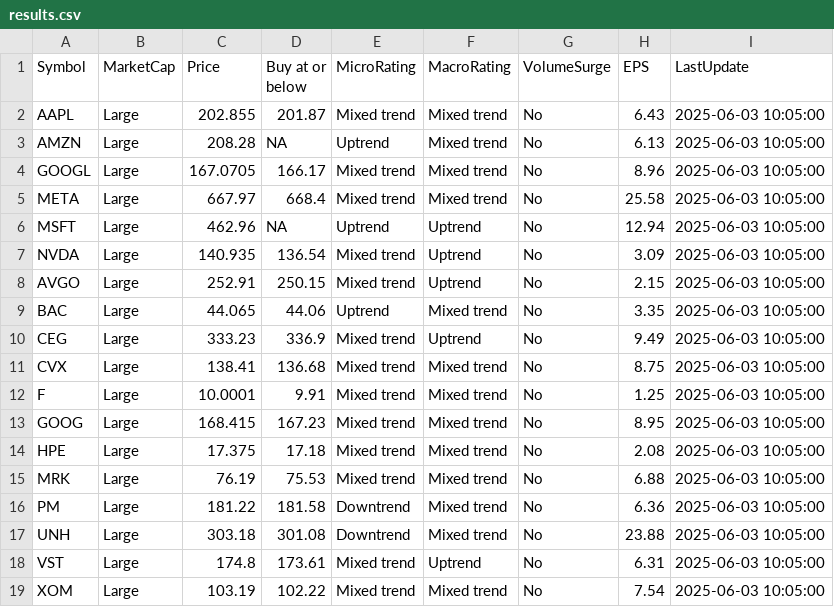
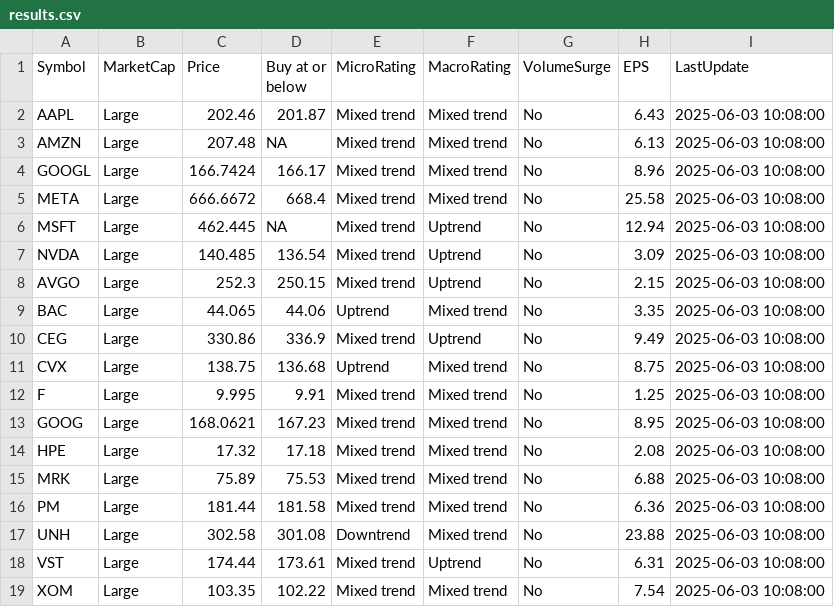
Before and after one commit to kuppal3gt/MSF, a CSV file: results.csv, drawn as a sheet.

Commit message:
Auto-update results at Tue Jun  3 10:12:01 EDT 2025

```diff
--- a/results.csv
+++ b/results.csv
@@ -1,19 +1,19 @@
 "Symbol","MarketCap","Price","Buy at or below","MicroRating","MacroRating","VolumeSurge","EPS","LastUpdate"
-"AAPL","Large",202.855,201.87,"Mixed trend","Mixed trend","No",6.43,"2025-06-03 10:05:00"
-"AMZN","Large",208.28,NA,"Uptrend","Mixed trend","No",6.13,"2025-06-03 10:05:00"
-"GOOGL","Large",167.0705,166.17,"Mixed trend","Mixed trend","No",8.96,"2025-06-03 10:05:00"
-"META","Large",667.97,668.4,"Mixed trend","Mixed trend","No",25.58,"2025-06-03 10:05:00"
-"MSFT","Large",462.96,NA,"Uptrend","Uptrend","No",12.94,"2025-06-03 10:05:00"
-"NVDA","Large",140.935,136.54,"Mixed trend","Uptrend","No",3.09,"2025-06-03 10:05:00"
-"AVGO","Large",252.91,250.15,"Mixed trend","Uptrend","No",2.15,"2025-06-03 10:05:00"
-"BAC","Large",44.065,44.06,"Uptrend","Mixed trend","No",3.35,"2025-06-03 10:05:00"
-"CEG","Large",333.23,336.9,"Mixed trend","Uptrend","No",9.49,"2025-06-03 10:05:00"
-"CVX","Large",138.41,136.68,"Mixed trend","Mixed trend","No",8.75,"2025-06-03 10:05:00"
-"F","Large",10.0001,9.91,"Mixed trend","Mixed trend","No",1.25,"2025-06-03 10:05:00"
-"GOOG","Large",168.415,167.23,"Mixed trend","Mixed trend","No",8.95,"2025-06-03 10:05:00"
-"HPE","Large",17.375,17.18,"Mixed trend","Mixed trend","No",2.08,"2025-06-03 10:05:00"
-"MRK","Large",76.19,75.53,"Mixed trend","Mixed trend","No",6.88,"2025-06-03 10:05:00"
-"PM","Large",181.22,181.58,"Downtrend","Mixed trend","No",6.36,"2025-06-03 10:05:00"
-"UNH","Large",303.18,301.08,"Downtrend","Mixed trend","No",23.88,"2025-06-03 10:05:00"
-"VST","Large",174.8,173.61,"Mixed trend","Uptrend","No",6.31,"2025-06-03 10:05:00"
-"XOM","Large",103.19,102.22,"Mixed trend","Mixed trend","No",7.54,"2025-06-03 10:05:00"
+"AAPL","Large",202.46,201.87,"Mixed trend","Mixed trend","No",6.43,"2025-06-03 10:08:00"
+"AMZN","Large",207.48,NA,"Mixed trend","Mixed trend","No",6.13,"2025-06-03 10:08:00"
+"GOOGL","Large",166.7424,166.17,"Mixed trend","Mixed trend","No",8.96,"2025-06-03 10:08:00"
+"META","Large",666.6672,668.4,"Mixed trend","Mixed trend","No",25.58,"2025-06-03 10:08:00"
+"MSFT","Large",462.445,NA,"Mixed trend","Uptrend","No",12.94,"2025-06-03 10:08:00"
+"NVDA","Large",140.485,136.54,"Mixed trend","Uptrend","No",3.09,"2025-06-03 10:08:00"
+"AVGO","Large",252.3,250.15,"Mixed trend","Uptrend","No",2.15,"2025-06-03 10:08:00"
+"BAC","Large",44.065,44.06,"Uptrend","Mixed trend","No",3.35,"2025-06-03 10:08:00"
+"CEG","Large",330.86,336.9,"Mixed trend","Uptrend","No",9.49,"2025-06-03 10:08:00"
+"CVX","Large",138.75,136.68,"Uptrend","Mixed trend","No",8.75,"2025-06-03 10:08:00"
+"F","Large",9.995,9.91,"Mixed trend","Mixed trend","No",1.25,"2025-06-03 10:08:00"
+"GOOG","Large",168.0621,167.23,"Mixed trend","Mixed trend","No",8.95,"2025-06-03 10:08:00"
+"HPE","Large",17.32,17.18,"Mixed trend","Mixed trend","No",2.08,"2025-06-03 10:08:00"
+"MRK","Large",75.89,75.53,"Mixed trend","Mixed trend","No",6.88,"2025-06-03 10:08:00"
+"PM","Large",181.44,181.58,"Mixed trend","Mixed trend","No",6.36,"2025-06-03 10:08:00"
+"UNH","Large",302.58,301.08,"Downtrend","Mixed trend","No",23.88,"2025-06-03 10:08:00"
+"VST","Large",174.44,173.61,"Mixed trend","Uptrend","No",6.31,"2025-06-03 10:08:00"
+"XOM","Large",103.35,102.22,"Mixed trend","Mixed trend","No",7.54,"2025-06-03 10:08:00"
```
Also changed, not shown: results_basic.csv, results_essential.csv, 1 other file.
